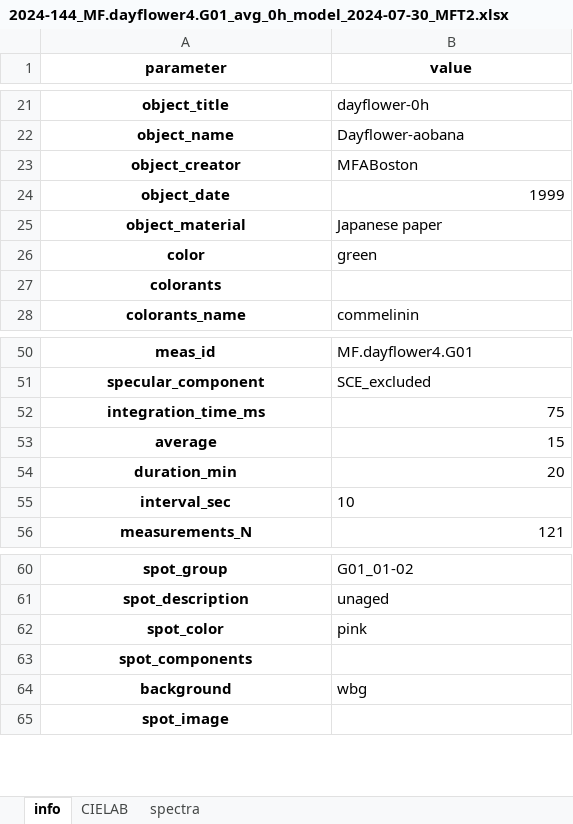
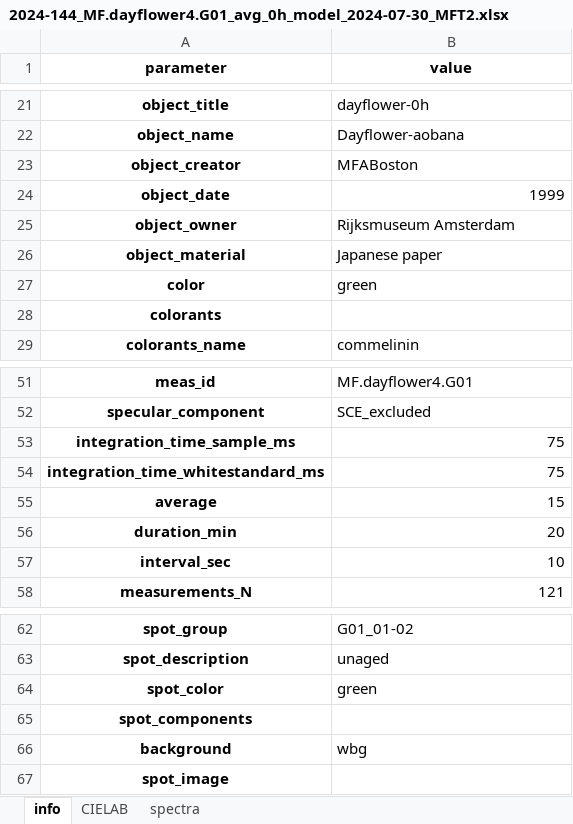
Before and after one commit to g-patin/microfading, an Excel workbook: src/microfading/datasets/2024-144_MF.dayflower4.G01_avg_0h_model_2024-07-30_MFT2.xlsx, sheet info, drawn as a sheet; only a part is shown, gaps mark what is left out; values as stored, in another font and other column widths than the file's, no borders; addresses are those after the commit; the diff names each change by its address in the sheet, - before the commit and + after, or states it on an @@ line.

```diff
--- a/src/microfading/datasets/2024-144_MF.dayflower4.G01_avg_0h_model_2024-07-30_MFT2.xlsx (sheet info)
+++ b/src/microfading/datasets/2024-144_MF.dayflower4.G01_avg_0h_model_2024-07-30_MFT2.xlsx (sheet info)
+row 25: object_owner | Rijksmuseum Amsterdam
-A53 (parameter): integration_time_ms
+A53 (parameter): integration_time_sample_ms
+row 54: integration_time_whitestandard_ms | 75
-B57 alignment: left
+B57 alignment: right
-B64 (value): pink
+B64 (value): green
```
Also changed, not shown: src/microfading/datasets/2024-144_MF.BWS0025.04_G02_BW2_model_2024-08-02_MFT1.xlsx, src/microfading/datasets/2024-144_MF.BWS0026.04_G02_BW3_model_2024-08-02_MFT1.xlsx, 10 other files.
